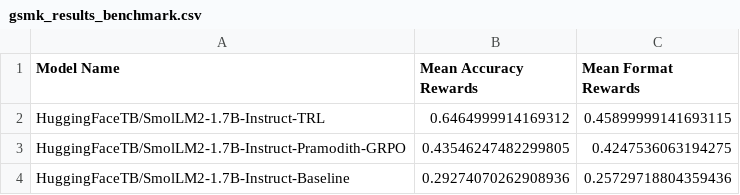
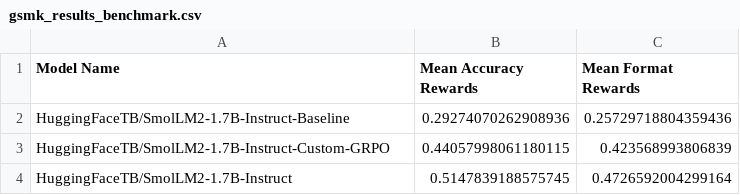
Before and after one commit to pramodith/llm_exploration, a CSV file: results/gsmk_results_benchmark.csv, drawn as a sheet.

```diff
--- a/results/gsmk_results_benchmark.csv
+++ b/results/gsmk_results_benchmark.csv
@@ -1,4 +1,4 @@
 Model Name,Mean Accuracy Rewards,Mean Format Rewards
-HuggingFaceTB/SmolLM2-1.7B-Instruct-TRL,0.6464999914169312,0.45899999141693115
-HuggingFaceTB/SmolLM2-1.7B-Instruct-Pramodith-GRPO, 0.43546247482299805, 0.4247536063194275
 HuggingFaceTB/SmolLM2-1.7B-Instruct-Baseline,0.29274070262908936,0.25729718804359436
+HuggingFaceTB/SmolLM2-1.7B-Instruct-Custom-GRPO, 0.44057998061180115, 0.423568993806839
+HuggingFaceTB/SmolLM2-1.7B-Instruct,0.5147839188575745,0.4726592004299164
```
Also changed, not shown: 7 other files.
